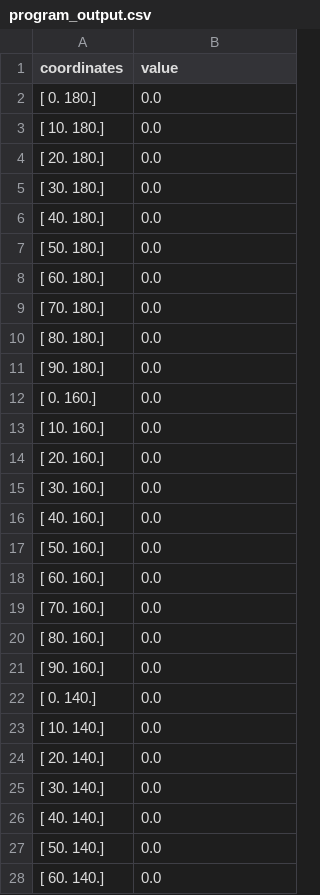
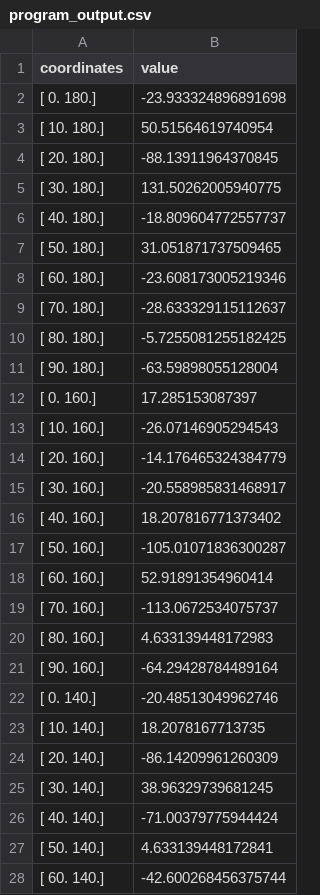
Before and after one commit to Rocketbenne/FEM-Simulation, a CSV file: program_output.csv, drawn as a sheet; only a part is shown; the diff covers the shown part only.

Commit message:
initial commit, some output is made, but completetly wrong

```diff
--- a/program_output.csv
+++ b/program_output.csv
@@ -1,28 +1,28 @@
 coordinates;value
-[  0. 180.];0.0
-[ 10. 180.];0.0
-[ 20. 180.];0.0
-[ 30. 180.];0.0
-[ 40. 180.];0.0
-[ 50. 180.];0.0
-[ 60. 180.];0.0
-[ 70. 180.];0.0
-[ 80. 180.];0.0
-[ 90. 180.];0.0
-[  0. 160.];0.0
-[ 10. 160.];0.0
-[ 20. 160.];0.0
-[ 30. 160.];0.0
-[ 40. 160.];0.0
-[ 50. 160.];0.0
-[ 60. 160.];0.0
-[ 70. 160.];0.0
-[ 80. 160.];0.0
-[ 90. 160.];0.0
-[  0. 140.];0.0
-[ 10. 140.];0.0
-[ 20. 140.];0.0
-[ 30. 140.];0.0
-[ 40. 140.];0.0
-[ 50. 140.];0.0
-[ 60. 140.];0.0
+[  0. 180.];-23.933324896891698
+[ 10. 180.];50.51564619740954
+[ 20. 180.];-88.13911964370845
+[ 30. 180.];131.50262005940775
+[ 40. 180.];-18.809604772557737
+[ 50. 180.];31.051871737509465
+[ 60. 180.];-23.608173005219346
+[ 70. 180.];-28.633329115112637
+[ 80. 180.];-5.7255081255182425
+[ 90. 180.];-63.59898055128004
+[  0. 160.];17.285153087397
+[ 10. 160.];-26.07146905294543
+[ 20. 160.];-14.176465324384779
+[ 30. 160.];-20.558985831468917
+[ 40. 160.];18.207816771373402
+[ 50. 160.];-105.01071836300287
+[ 60. 160.];52.91891354960414
+[ 70. 160.];-113.0672534075737
+[ 80. 160.];4.633139448172983
+[ 90. 160.];-64.29428784489164
+[  0. 140.];-20.48513049962746
+[ 10. 140.];18.2078167713735
+[ 20. 140.];-86.14209961260309
+[ 30. 140.];38.96329739681245
+[ 40. 140.];-71.00379775944424
+[ 50. 140.];4.633139448172841
+[ 60. 140.];-42.600268456375744
```
Also changed, not shown: 29 edited cells elsewhere in this file, 7 other files.
